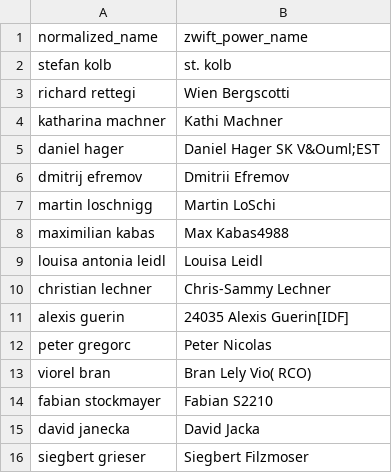
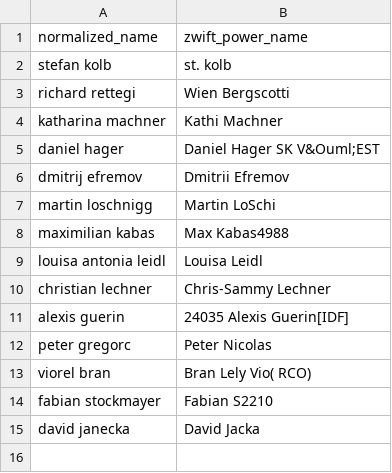
Before and after one commit to ViennaInternationalCyclingClub/vicc.racing, a CSV file: scripts/ecycling-league/realname_mapping.csv, drawn as a sheet.

Commit message:
Siegbert is actually wrong in the BikeCard list

```diff
--- a/scripts/ecycling-league/realname_mapping.csv
+++ b/scripts/ecycling-league/realname_mapping.csv
@@ -15,2 +15 @@ fabian stockmayer,Fabian S2210
 david janecka,David Jacka
-siegbert grieser,Siegbert Filzmoser
```
